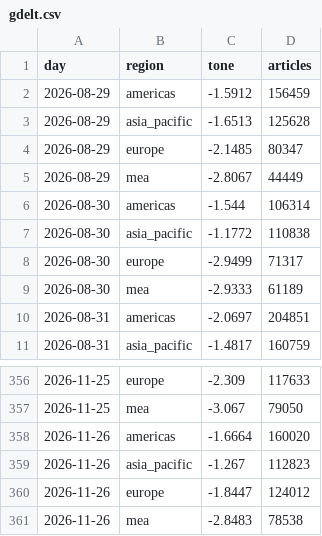
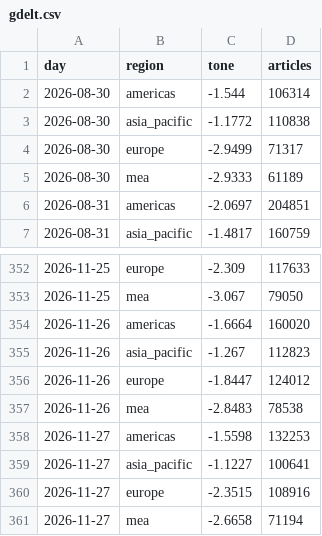
Before and after one commit to iamaber/global-news-sentiment, a CSV file: gdelt.csv, drawn as a sheet; only a part is shown, gaps mark what is left out.

```diff
--- a/gdelt.csv
+++ b/gdelt.csv
@@ -1,6 +1,2 @@
 day,region,tone,articles
-2026-08-29,americas,-1.5912,156459
-2026-08-29,asia_pacific,-1.6513,125628
-2026-08-29,europe,-2.1485,80347
-2026-08-29,mea,-2.8067,44449
 2026-08-30,americas,-1.544,106314
@@ -361 +357,5 @@ day,region,tone,articles
 2026-11-26,mea,-2.8483,78538
+2026-11-27,americas,-1.5598,132253
+2026-11-27,asia_pacific,-1.1227,100641
+2026-11-27,europe,-2.3515,108916
+2026-11-27,mea,-2.6658,71194
```
Also changed, not shown: sources.csv, trend.csv, 1 other file.
